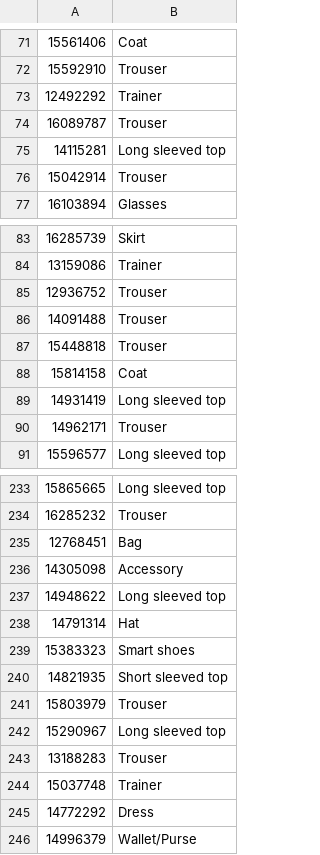
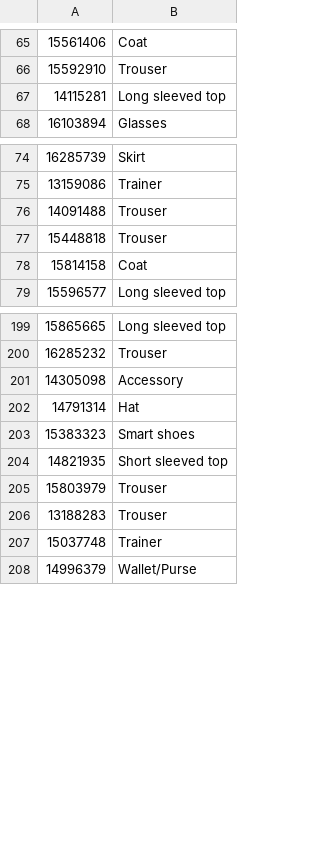
Before and after one commit to nikhil-2000/Visual-Search-Deep-Embeddings, a CSV file: labelling_images/labelled.csv, drawn as a sheet; only a part is shown, gaps mark what is left out; the diff covers the shown part only.

```diff
--- a/labelling_images/labelled.csv
+++ b/labelling_images/labelled.csv
@@ -72,6 +66,3 @@
 15592910,Trouser
-12492292,Trainer
-16089787,Trouser
 14115281,Long sleeved top
-15042914,Trouser
 16103894,Glasses
@@ -84,3 +75,2 @@
 13159086,Trainer
-12936752,Trouser
 14091488,Trouser
@@ -88,4 +78,2 @@
 15814158,Coat
-14931419,Long sleeved top
-14962171,Trouser
 15596577,Long sleeved top
@@ -234,5 +200,3 @@
 16285232,Trouser
-12768451,Bag
 14305098,Accessory
-14948622,Long sleeved top
 14791314,Hat
@@ -241,6 +205,4 @@
 15803979,Trouser
-15290967,Long sleeved top
 13188283,Trouser
 15037748,Trainer
-14772292,Dress
 14996379,Wallet/Purse
```
Also changed, not shown: 44 removed rows elsewhere in this file, 1 other file.
